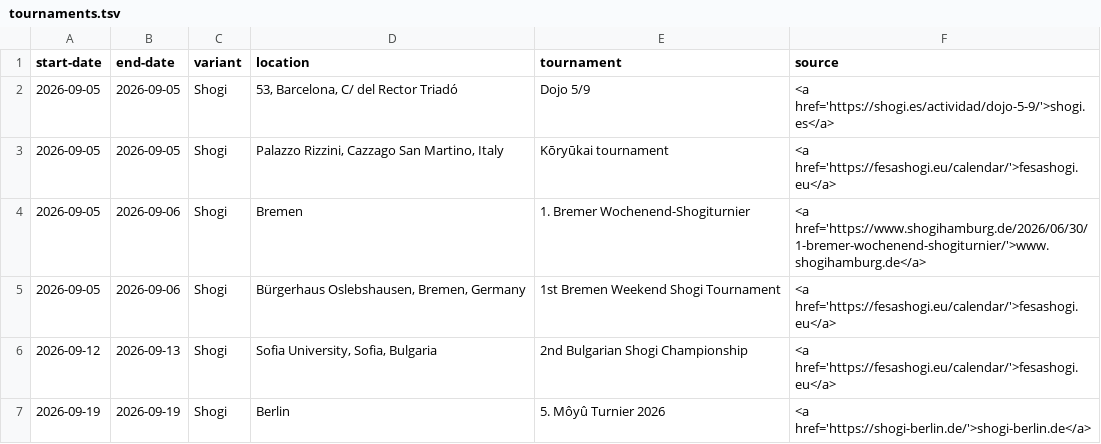
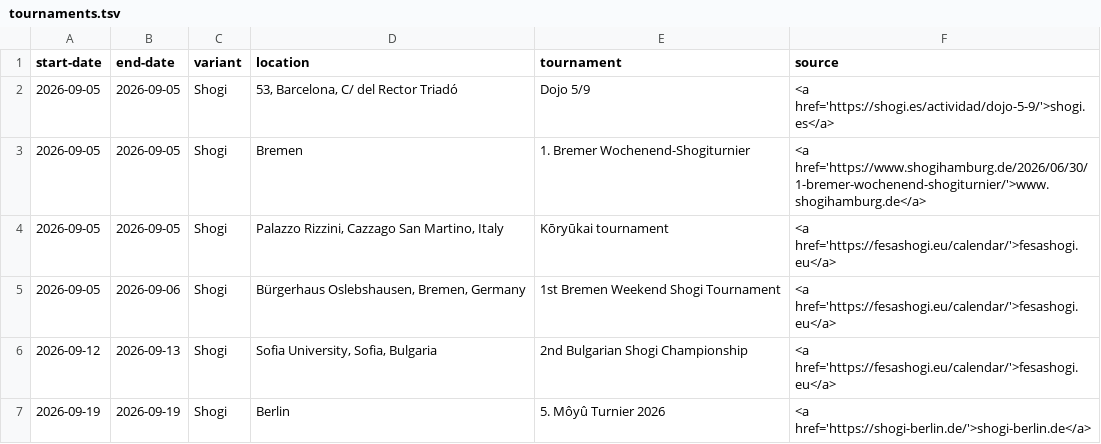
Before and after one commit to chess-variants/chess-variants.github.io, a TSV file: _data/tournaments.tsv, drawn as a sheet; only a part is shown; removed rows and columns are numbered as before the commit, all else as after; the diff names each change by its address in the sheet, - before the commit and + after, or states it on an @@ line.

```diff
--- a/_data/tournaments.tsv
+++ b/_data/tournaments.tsv
+row 3: 2026-09-05 | 2026-09-05 | Shogi | Bremen | 1. Bremer Wochenend-Shogiturnier | <a href='https://www.shogihamburg.de/2026/06/30/1-bremer-wochenend-shogiturnier/'>www.shogihamburg.de</a>
-row 4: 2026-09-05 | 2026-09-06 | Shogi | Bremen | 1. Bremer Wochenend-Shogiturnier | <a href='https://www.shogihamburg.de/2026/06/30/1-bremer-wochenend-shogiturnier/'>www.shogihamburg.de</a>
```
